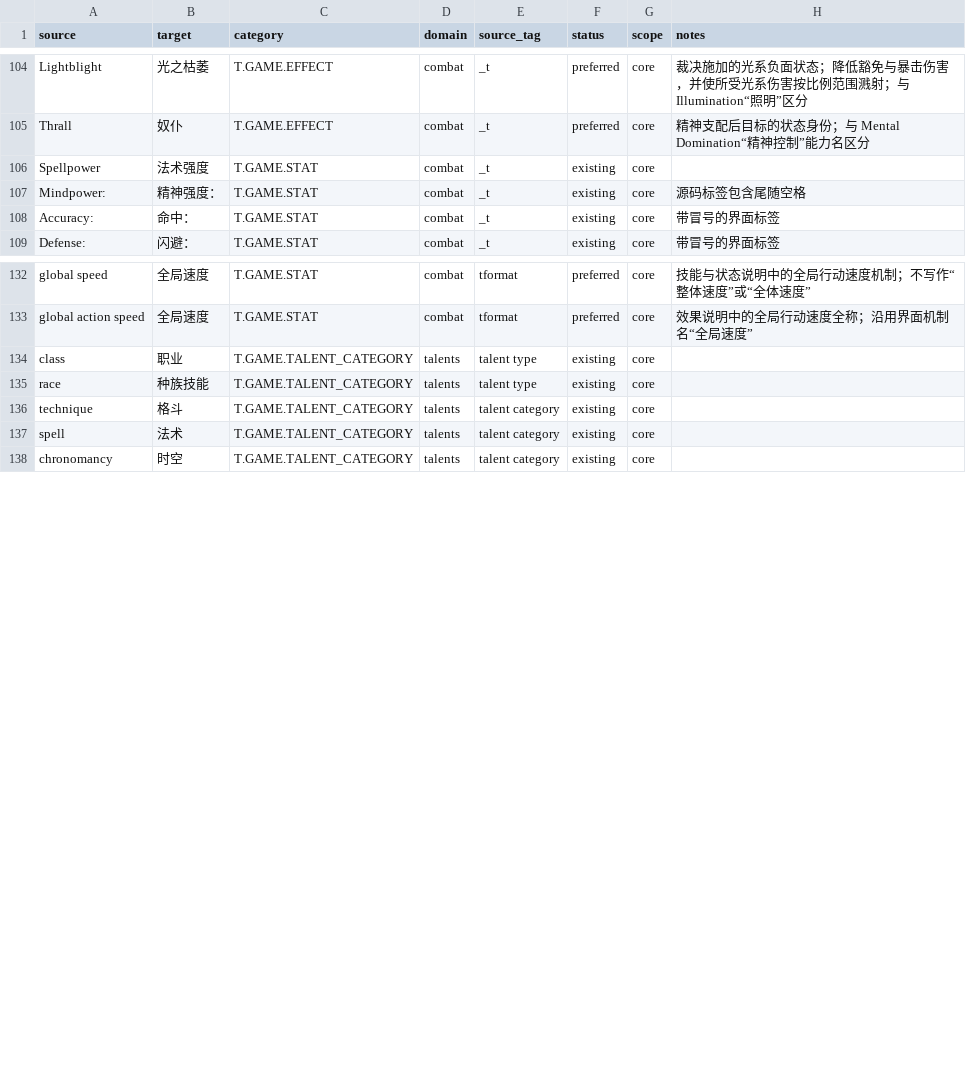
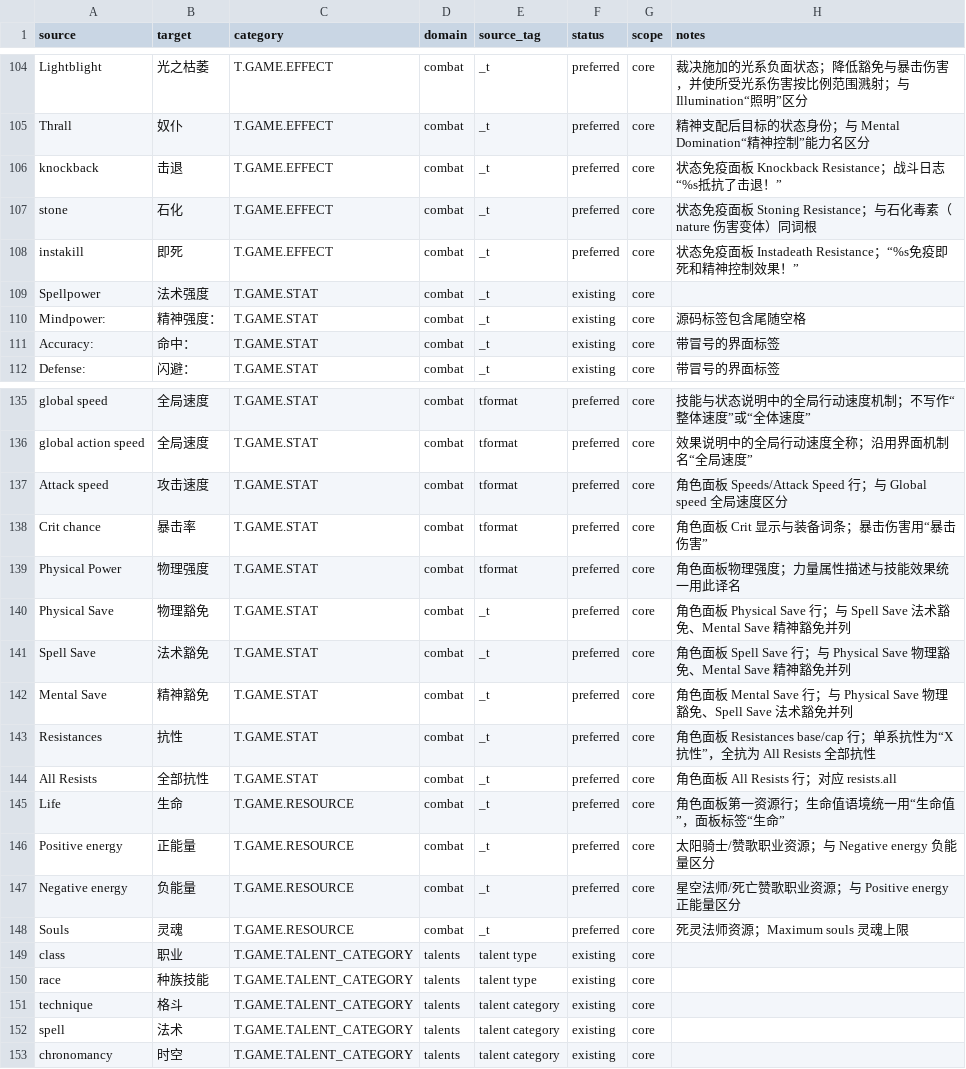
Before and after one commit to yutio8888/tome4-chinese-translation, a TSV file: terminology.tsv, drawn as a sheet; only a part is shown, gaps mark what is left out; the diff covers the shown part only; the diff names each change by its address in the sheet, - before the commit and + after, or states it on an @@ line.

Commit message:
feat(i18n): add character-sheet core terms to terminology (resources/combat stats/immunities); normalize trailing tabs

```diff
--- a/terminology.tsv
+++ b/terminology.tsv
+row 106: knockback | 击退 | T.GAME.EFFECT | combat | _t | preferred | core | 状态免疫面板 Knockback Resistance；战斗日志“%s抵抗了击退！”
+row 107: stone | 石化 | T.GAME.EFFECT | combat | _t | preferred | core | 状态免疫面板 Stoning Resistance；与石化毒素（nature 伤害变体）同词根
+row 108: instakill | 即死 | T.GAME.EFFECT | combat | _t | preferred | core | 状态免疫面板 Instadeath Resistance；“%s免疫即死和精神控制效果！”
+row 137: Attack speed | 攻击速度 | T.GAME.STAT | combat | tformat | preferred | core | 角色面板 Speeds/Attack Speed 行；与 Global speed 全局速度区分
+row 138: Crit chance | 暴击率 | T.GAME.STAT | combat | tformat | preferred | core | 角色面板 Crit 显示与装备词条；暴击伤害用“暴击伤害”
+row 139: Physical Power | 物理强度 | T.GAME.STAT | combat | tformat | preferred | core | 角色面板物理强度；力量属性描述与技能效果统一用此译名
+row 140: Physical Save | 物理豁免 | T.GAME.STAT | combat | _t | preferred | core | 角色面板 Physical Save 行；与 Spell Save 法术豁免、Mental Save 精神豁免并列
+row 141: Spell Save | 法术豁免 | T.GAME.STAT | combat | _t | preferred | core | 角色面板 Spell Save 行；与 Physical Save 物理豁免、Mental Save 精神豁免并列
+row 142: Mental Save | 精神豁免 | T.GAME.STAT | combat | _t | preferred | core | 角色面板 Mental Save 行；与 Physical Save 物理豁免、Spell Save 法术豁免并列
+row 143: Resistances | 抗性 | T.GAME.STAT | combat | _t | preferred | core | 角色面板 Resistances base/cap 行；单系抗性为“X抗性”，全抗为 All Resists 全部抗性
+row 144: All Resists | 全部抗性 | T.GAME.STAT | combat | _t | preferred | core | 角色面板 All Resists 行；对应 resists.all
+row 145: Life | 生命 | T.GAME.RESOURCE | combat | _t | preferred | core | 角色面板第一资源行；生命值语境统一用“生命值”，面板标签“生命”
+row 146: Positive energy | 正能量 | T.GAME.RESOURCE | combat | _t | preferred | core | 太阳骑士/赞歌职业资源；与 Negative energy 负能量区分
+row 147: Negative energy | 负能量 | T.GAME.RESOURCE | combat | _t | preferred | core | 星空法师/死亡赞歌职业资源；与 Positive energy 正能量区分
+row 148: Souls | 灵魂 | T.GAME.RESOURCE | combat | _t | preferred | core | 死灵法师资源；Maximum souls 灵魂上限
```
Also changed, not shown: 38 moved rows elsewhere in this file, 2 other files.
